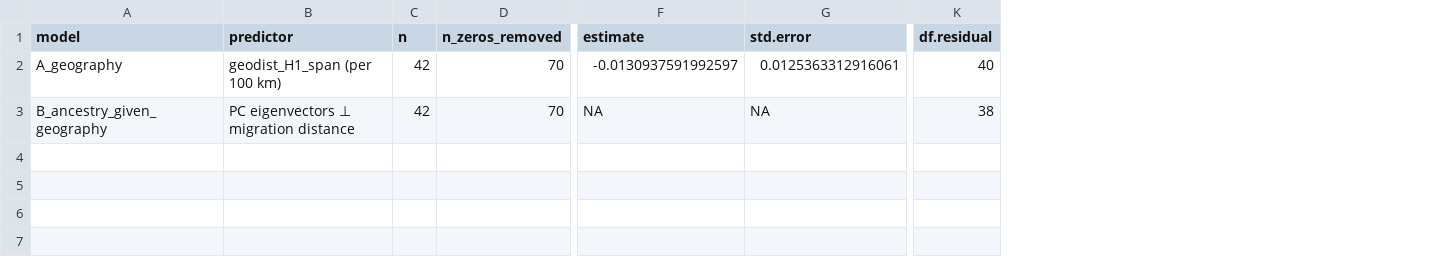
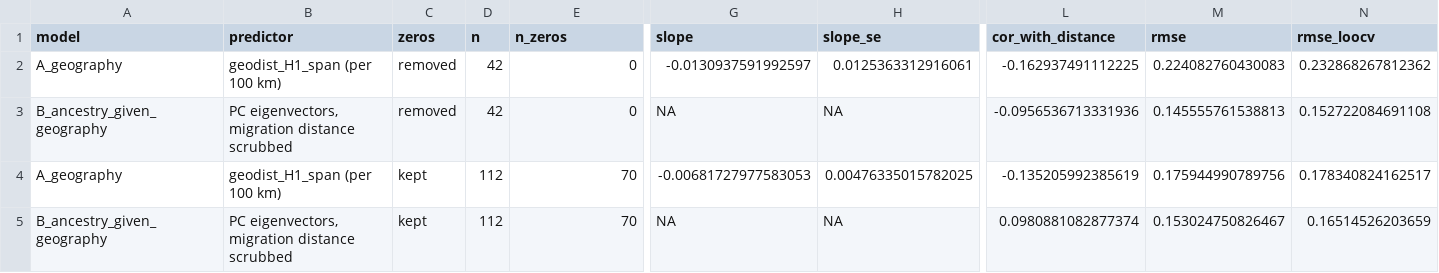
Before and after one commit to mrtnzram/InvestigatingEvolutionaryDriftInThePhilippines, a CSV file: data/genetic/PVR/GENETIC_geo_vs_ancestry.csv, drawn as a sheet; only a part is shown, gaps mark what is left out; removed rows and columns are numbered as before the commit, all else as after; rows hold the shown columns only; the diff names each change by its address in the sheet, - before the commit and + after, or states it on an @@ line.

Commit message:
geography vs ancestry experiment

```diff
--- a/data/genetic/PVR/GENETIC_geo_vs_ancestry.csv
+++ b/data/genetic/PVR/GENETIC_geo_vs_ancestry.csv
+column C (zeros), rows 2-3: removed | removed
-column K (df.residual), rows 2-3: 40 | 38
+column L (cor_with_distance), rows 2-3: -0.162937491112225 | -0.0956536713331936
+column M (rmse), rows 2-3: 0.224082760430083 | 0.145555761538813
+column N (rmse_loocv), rows 2-3: 0.232868267812362 | 0.152722084691108
-E1: n_zeros_removed
+E1: n_zeros
-G1: estimate
+G1: slope
-H1: std.error
+H1: slope_se
-E2:E3 (n_zeros): 70
+E2:E3 (n_zeros): 0
-B3 (predictor): PC eigenvectors ⊥ migration distance
+B3 (predictor): PC eigenvectors, migration distance scrubbed
+row 4: A_geography | geodist_H1_span (per 100 km) | kept | 112 | 70 | -0.00681727977583053 | 0.00476335015782025 | -0.135205992385619 | 0.175944990789756 | 0.178340824162517
+row 5: B_ancestry_given_geography | PC eigenvectors, migration distance scrubbed | kept | 112 | 70 | NA | NA | 0.0980881082877374 | 0.153024750826467 | 0.16514526203659
```
Also changed, not shown: data/cognate/PVR/COGNATE_geo_vs_ancestry.csv, data/grammar/PVR/GRAMMAR_geo_vs_ancestry.csv, 15 other files.
